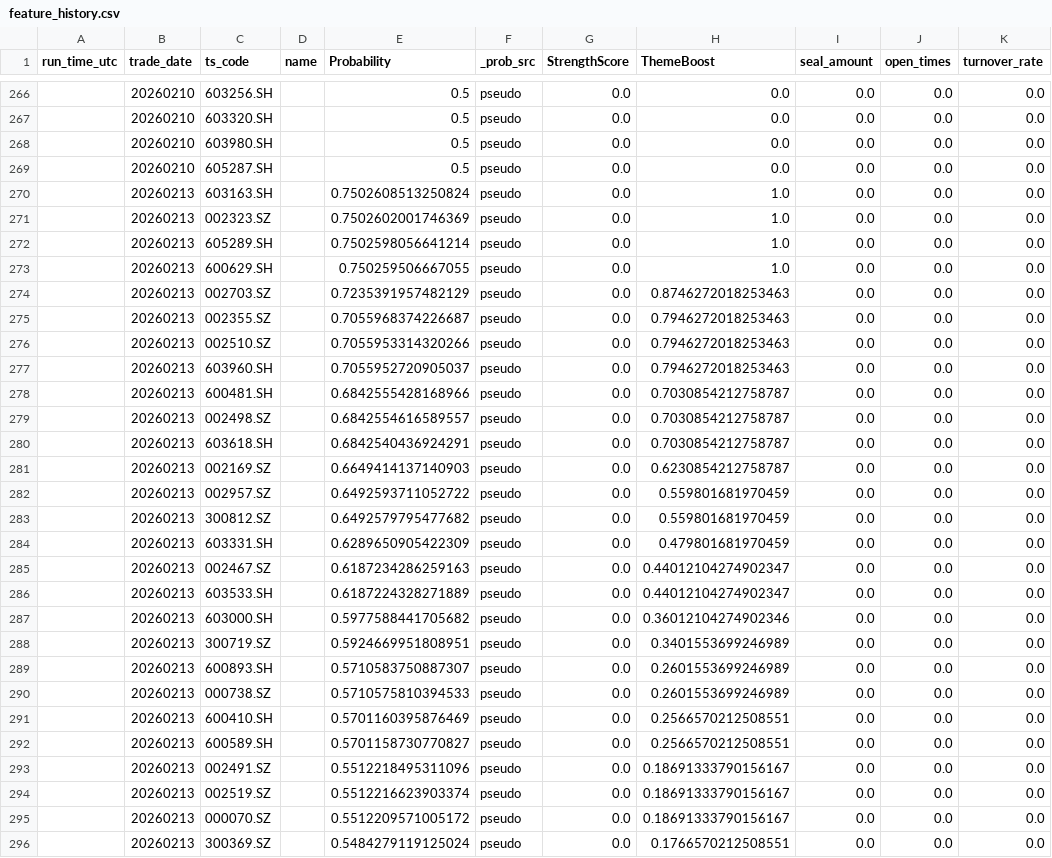
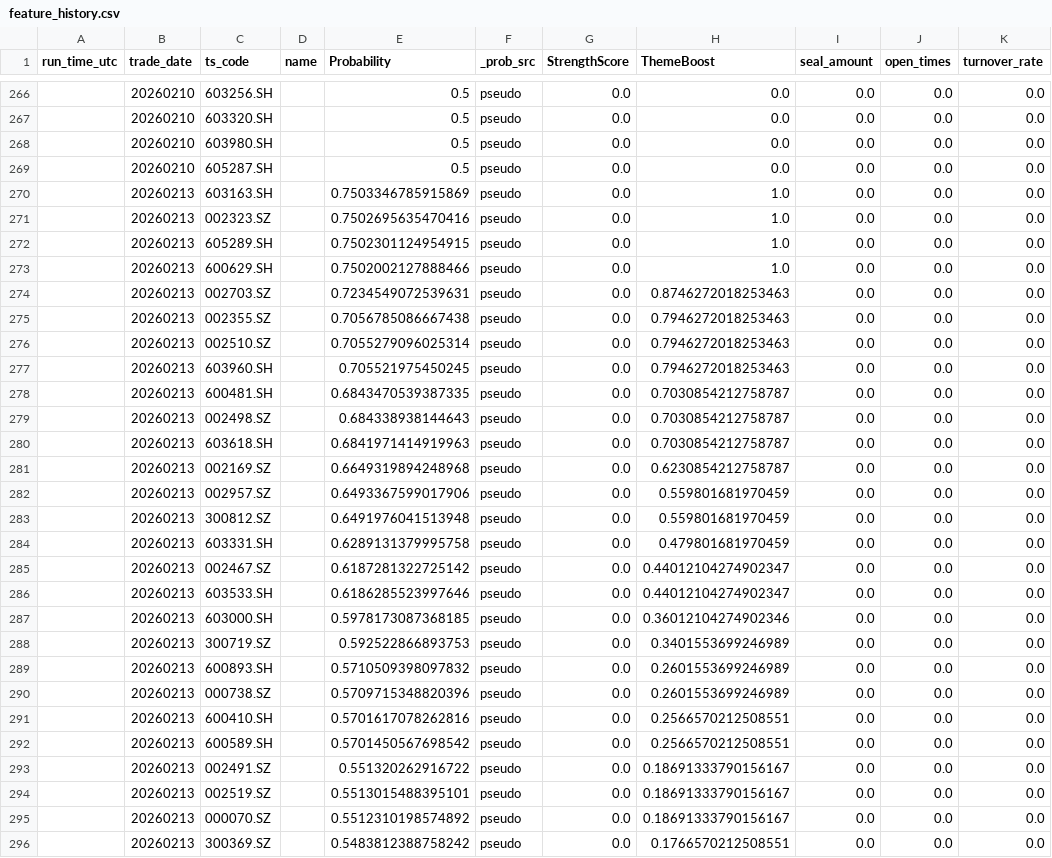
Before and after one commit to njedu2023-prog/a-top10, a CSV file: outputs/learning/feature_history.csv, drawn as a sheet; only a part is shown, gaps mark what is left out; the diff covers the shown part only; the diff names each change by its address in the sheet, - before the commit and + after, or states it on an @@ line.

```diff
--- a/outputs/learning/feature_history.csv
+++ b/outputs/learning/feature_history.csv
-E270 (Probability): 0.7502608513250824
+E270 (Probability): 0.7503346785915869
-E271 (Probability): 0.7502602001746369
+E271 (Probability): 0.7502695635470416
-E272 (Probability): 0.7502598056641214
+E272 (Probability): 0.7502301124954915
-E273 (Probability): 0.750259506667055
+E273 (Probability): 0.7502002127888466
-E274 (Probability): 0.7235391957482129
+E274 (Probability): 0.7234549072539631
-E275 (Probability): 0.7055968374226687
+E275 (Probability): 0.7056785086667438
-E276 (Probability): 0.7055953314320266
+E276 (Probability): 0.7055279096025314
-E277 (Probability): 0.7055952720905037
+E277 (Probability): 0.705521975450245
-E278 (Probability): 0.6842555428168966
+E278 (Probability): 0.6843470539387335
-E279 (Probability): 0.6842554616589557
+E279 (Probability): 0.684338938144643
-E280 (Probability): 0.6842540436924291
+E280 (Probability): 0.6841971414919963
-E281 (Probability): 0.6649414137140903
+E281 (Probability): 0.6649319894248968
-E282 (Probability): 0.6492593711052722
+E282 (Probability): 0.6493367599017906
-E283 (Probability): 0.6492579795477682
+E283 (Probability): 0.6491976041513948
-E284 (Probability): 0.6289650905422309
+E284 (Probability): 0.6289131379995758
-E285 (Probability): 0.6187234286259163
+E285 (Probability): 0.6187281322725142
-E286 (Probability): 0.6187224328271889
+E286 (Probability): 0.6186285523997646
-E287 (Probability): 0.5977588441705682
+E287 (Probability): 0.5978173087368185
-E288 (Probability): 0.5924669951808951
+E288 (Probability): 0.592522866893753
-E289 (Probability): 0.5710583750887307
+E289 (Probability): 0.5710509398097832
-E290 (Probability): 0.5710575810394533
+E290 (Probability): 0.5709715348820396
-E291 (Probability): 0.5701160395876469
+E291 (Probability): 0.5701617078262816
-E292 (Probability): 0.5701158730770827
+E292 (Probability): 0.5701450567698542
-E293 (Probability): 0.5512218495311096
+E293 (Probability): 0.551320262916722
-E294 (Probability): 0.5512216623903374
+E294 (Probability): 0.5513015488395101
-E295 (Probability): 0.5512209571005172
+E295 (Probability): 0.5512310198574892
-E296 (Probability): 0.5484279119125024
+E296 (Probability): 0.5483812388758242
```
Also changed, not shown: 28 edited cells elsewhere in this file, outputs/learning/step4_theme.csv, 6 other files.
